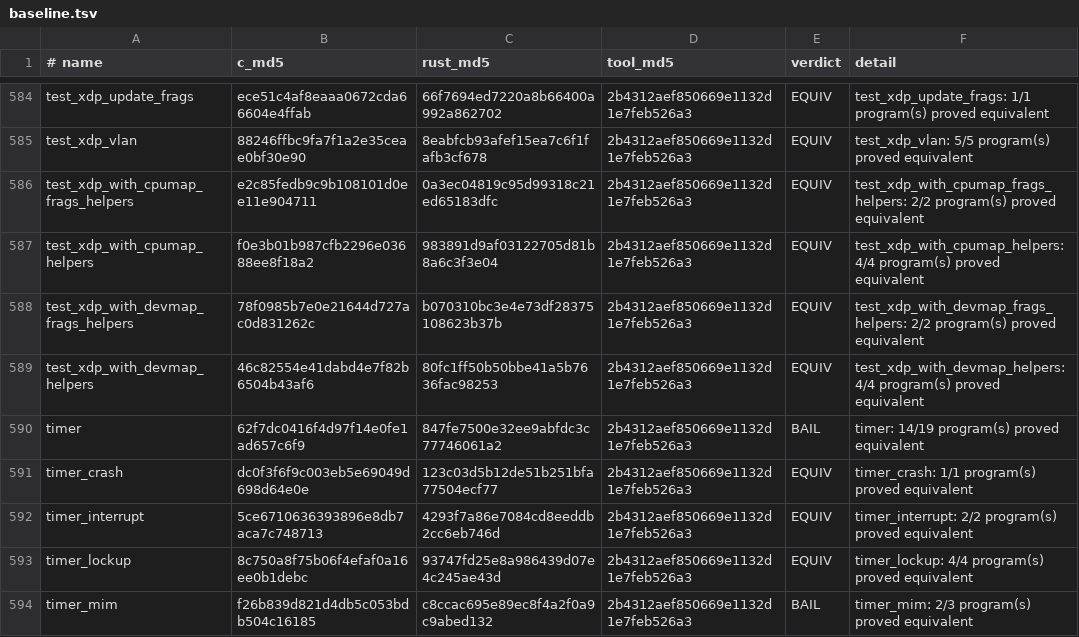
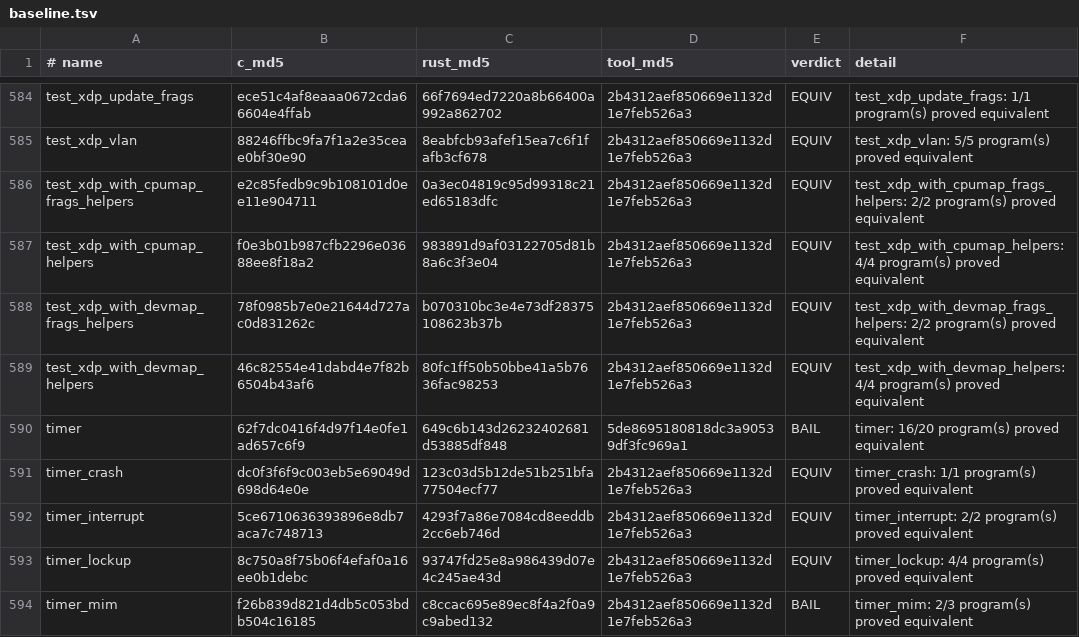
Before and after one commit to prozak/rust-selftests, a TSV file: equiv/results/baseline.tsv, drawn as a sheet; only a part is shown, gaps mark what is left out.

```diff
--- a/equiv/results/baseline.tsv
+++ b/equiv/results/baseline.tsv
@@ -589,3 +589,3 @@ test_xdp_with_devmap_frags_helpers	78f0985b7e0e21644d727ac0d831262c	b070310bc3e4
 test_xdp_with_devmap_helpers	46c82554e41dabd4e7f82b6504b43af6	80fc1ff50b50bbe41a5b7636fac98253	2b4312aef850669e1132d1e7feb526a3	EQUIV	test_xdp_with_devmap_helpers: 4/4 program(s) proved equivalent
-timer	62f7dc0416f4d97f14e0fe1ad657c6f9	847fe7500e32ee9abfdc3c77746061a2	2b4312aef850669e1132d1e7feb526a3	BAIL	timer: 14/19 program(s) proved equivalent
+timer	62f7dc0416f4d97f14e0fe1ad657c6f9	649c6b143d26232402681d53885df848	5de8695180818dc3a90539df3fc969a1	BAIL	timer: 16/20 program(s) proved equivalent
 timer_crash	dc0f3f6f9c003eb5e69049d698d64e0e	123c03d5b12de51b251bfa77504ecf77	2b4312aef850669e1132d1e7feb526a3	EQUIV	timer_crash: 1/1 program(s) proved equivalent
```
Also changed, not shown: qemu/gate/baseline.tsv, 1 other file.
